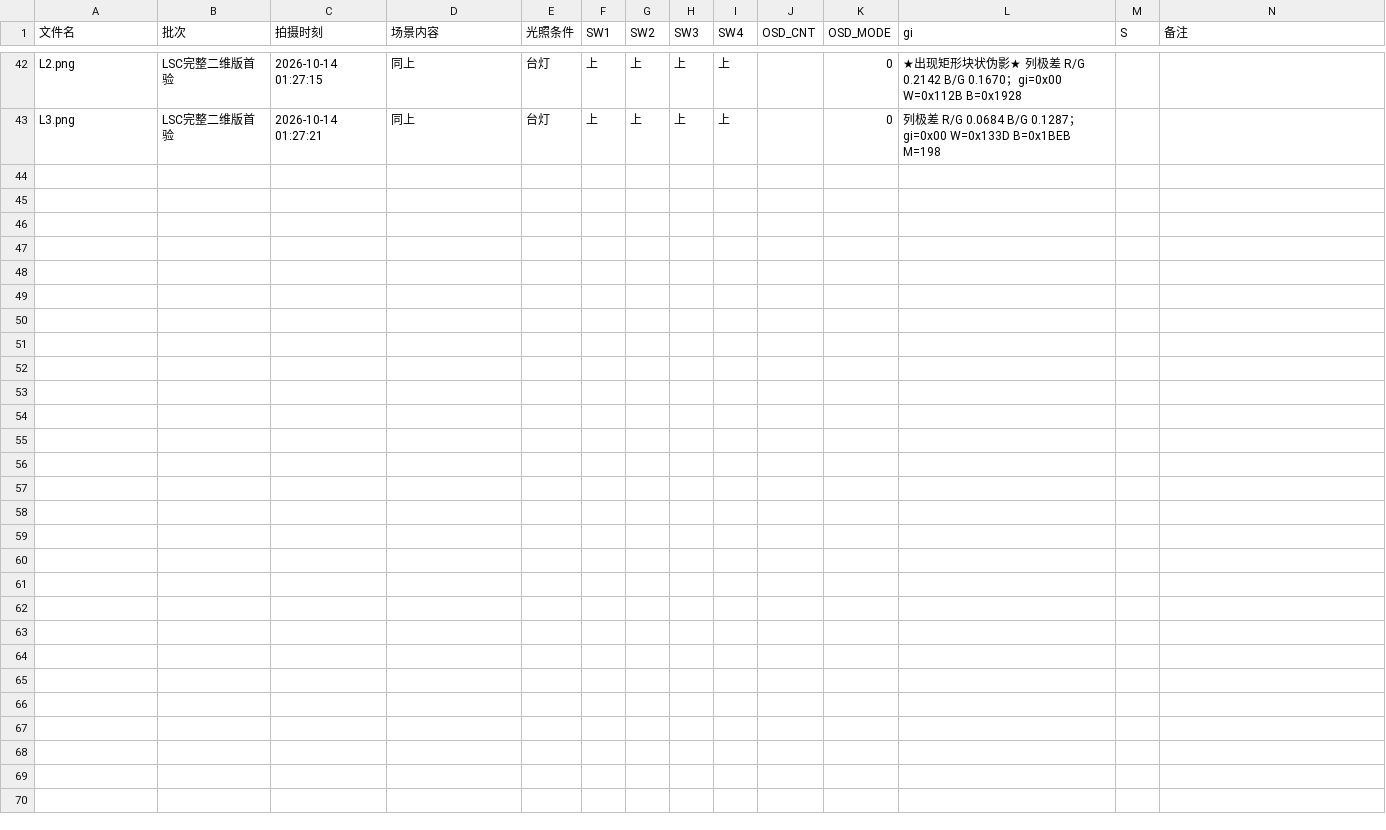
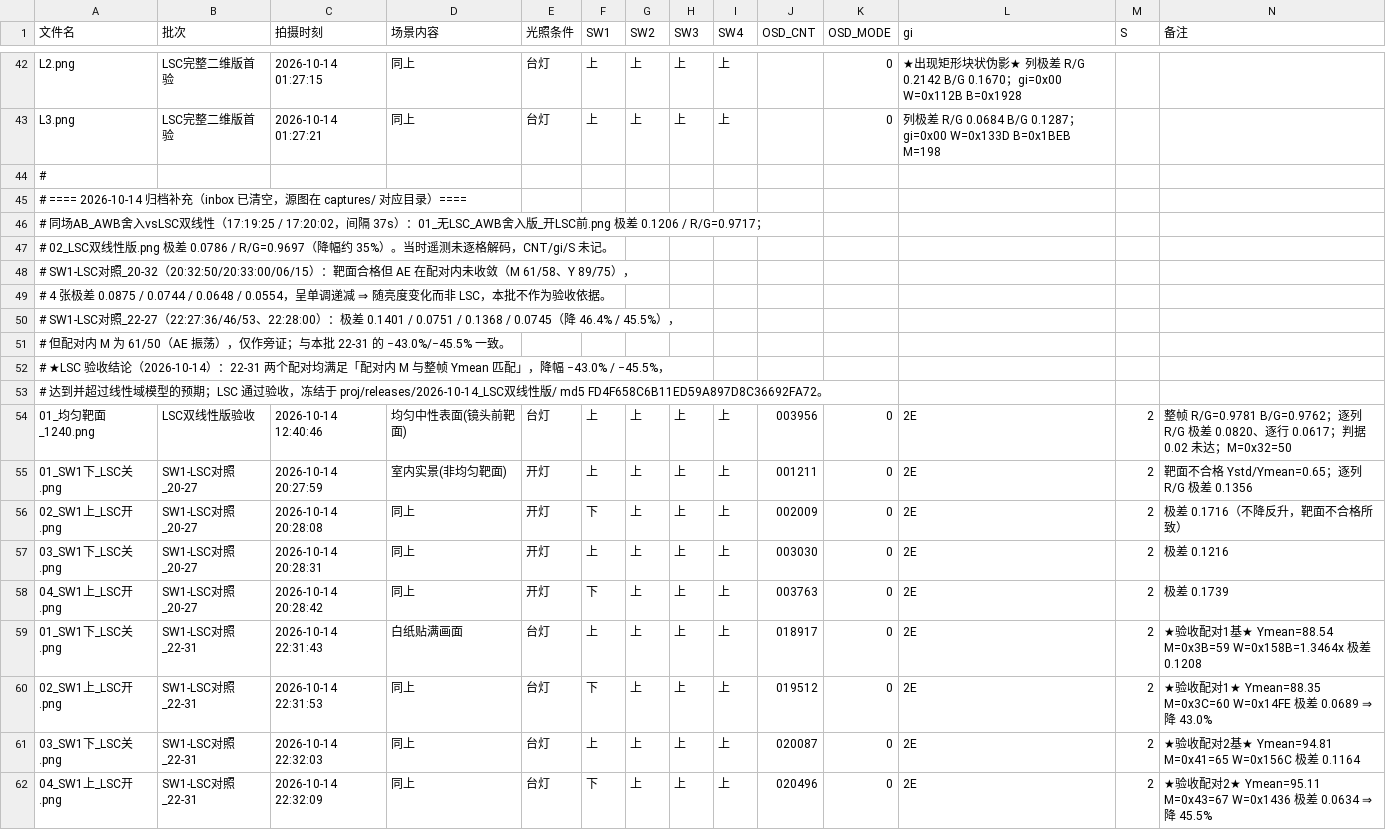
Before and after one commit to KXjtcbp/anlogic-ph1p35-isp, a CSV file: inbox/采集记录.csv, drawn as a sheet; only a part is shown, gaps mark what is left out; rows hold the shown columns only; the diff names each change by its address in the sheet, - before the commit and + after, or states it on an @@ line.

```diff
--- a/inbox/采集记录.csv
+++ b/inbox/采集记录.csv
+row 44: #
+row 45: # ==== 2026-10-14 归档补充（inbox 已清空，源图在 captures/ 对应目录）====
+row 46: # 同场AB_AWB舍入vsLSC双线性（17:19:25 / 17:20:02，间隔 37s）：01_无LSC_AWB舍入版_开LSC前.png 极差 0.1206 / R/G=0.9717；
+row 47: # 02_LSC双线性版.png 极差 0.0786 / R/G=0.9697（降幅约 35%）。当时遥测未逐格解码，CNT/gi/S 未记。
+row 48: # SW1-LSC对照_20-32（20:32:50/20:33:00/06/15）：靶面合格但 AE 在配对内未收敛（M 61/58、Y 89/75），
+row 49: # 4 张极差 0.0875 / 0.0744 / 0.0648 / 0.0554，呈单调递减 ⇒ 随亮度变化而非 LSC，本批不作为验收依据。
+row 50: # SW1-LSC对照_22-27（22:27:36/46/53、22:28:00）：极差 0.1401 / 0.0751 / 0.1368 / 0.0745（降 46.4% / 45.5%），
+row 51: # 但配对内 M 为 61/50（AE 振荡），仅作旁证；与本批 22-31 的 −43.0%/−45.5% 一致。
+row 52: # ★LSC 验收结论（2026-10-14）：22-31 两个配对均满足「配对内 M 与整帧 Ymean 匹配」，降幅 −43.0% / −45.5%，
+row 53: # 达到并超过线性域模型的预期；LSC 通过验收，冻结于 proj/releases/2026-10-14_LSC双线性版/ md5 FD4F658C6B11ED59A897D8C36692FA72。
+row 54: 01_均匀靶面_1240.png | LSC双线性版验收 | 2026-10-14 12:40:46 | 均匀中性表面(镜头前靶面) | 台灯 | 上 | 上 | 上 | 上 | 003956 | 0 | 2E | 2 | 整帧 R/G=0.9781 B/G=0.9762；逐列 R/G 极差 0.0820、逐行 0.0617；判据 0.02 未达；M=0x32=50
+row 55: 01_SW1下_LSC关.png | SW1-LSC对照_20-27 | 2026-10-14 20:27:59 | 室内实景(非均匀靶面) | 开灯 | 上 | 上 | 上 | 上 | 001211 | 0 | 2E | 2 | 靶面不合格 Ystd/Ymean=0.65；逐列 R/G 极差 0.1356
+row 56: 02_SW1上_LSC开.png | SW1-LSC对照_20-27 | 2026-10-14 20:28:08 | 同上 | 开灯 | 下 | 上 | 上 | 上 | 002009 | 0 | 2E | 2 | 极差 0.1716（不降反升，靶面不合格所致）
+row 57: 03_SW1下_LSC关.png | SW1-LSC对照_20-27 | 2026-10-14 20:28:31 | 同上 | 开灯 | 上 | 上 | 上 | 上 | 003030 | 0 | 2E | 2 | 极差 0.1216
+row 58: 04_SW1上_LSC开.png | SW1-LSC对照_20-27 | 2026-10-14 20:28:42 | 同上 | 开灯 | 下 | 上 | 上 | 上 | 003763 | 0 | 2E | 2 | 极差 0.1739
+row 59: 01_SW1下_LSC关.png | SW1-LSC对照_22-31 | 2026-10-14 22:31:43 | 白纸贴满画面 | 台灯 | 上 | 上 | 上 | 上 | 018917 | 0 | 2E | 2 | ★验收配对1基★ Ymean=88.54 M=0x3B=59 W=0x158B=1.3464x 极差 0.1208
+row 60: 02_SW1上_LSC开.png | SW1-LSC对照_22-31 | 2026-10-14 22:31:53 | 同上 | 台灯 | 下 | 上 | 上 | 上 | 019512 | 0 | 2E | 2 | ★验收配对1★ Ymean=88.35 M=0x3C=60 W=0x14FE 极差 0.0689 ⇒ 降 43.0%
+row 61: 03_SW1下_LSC关.png | SW1-LSC对照_22-31 | 2026-10-14 22:32:03 | 同上 | 台灯 | 上 | 上 | 上 | 上 | 020087 | 0 | 2E | 2 | ★验收配对2基★ Ymean=94.81 M=0x41=65 W=0x156C 极差 0.1164
+row 62: 04_SW1上_LSC开.png | SW1-LSC对照_22-31 | 2026-10-14 22:32:09 | 同上 | 台灯 | 下 | 上 | 上 | 上 | 020496 | 0 | 2E | 2 | ★验收配对2★ Ymean=95.11 M=0x43=67 W=0x1436 极差 0.0634 ⇒ 降 45.5%
```
Also changed, not shown: 35 other files.
